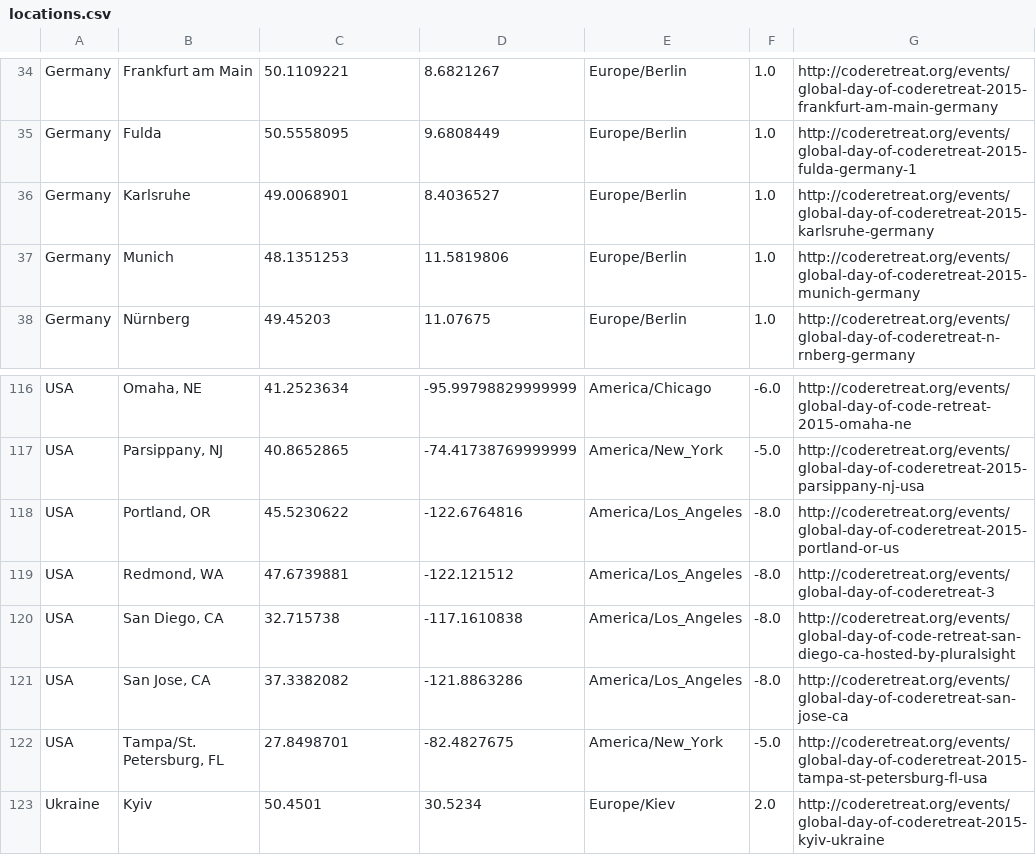
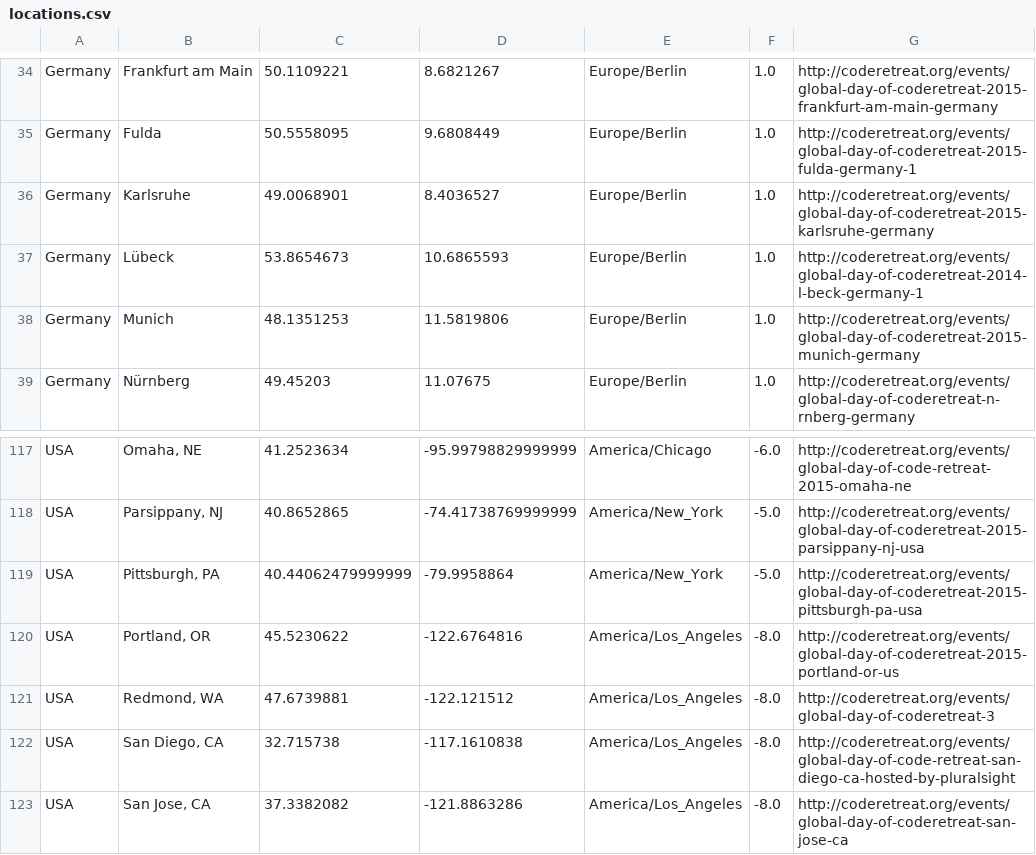
Before and after one commit to coderetreat/GDCR, a CSV file: data/locations.csv, drawn as a sheet; only a part is shown, gaps mark what is left out; the shorter side is filled out with more unchanged rows; the diff names each change by its address in the sheet, - before the commit and + after, or states it on an @@ line.

```diff
--- a/data/locations.csv
+++ b/data/locations.csv
+row 37: Germany | Lübeck | 53.8654673 | 10.6865593 | Europe/Berlin | 1.0 | http://coderetreat.org/events/global-day-of-coderetreat-2014-l-beck-germany-1
+row 119: USA | Pittsburgh, PA | 40.44062479999999 | -79.9958864 | America/New_York | -5.0 | http://coderetreat.org/events/global-day-of-coderetreat-2015-pittsburgh-pa-usa
```
Also changed, not shown: 1 other file.
